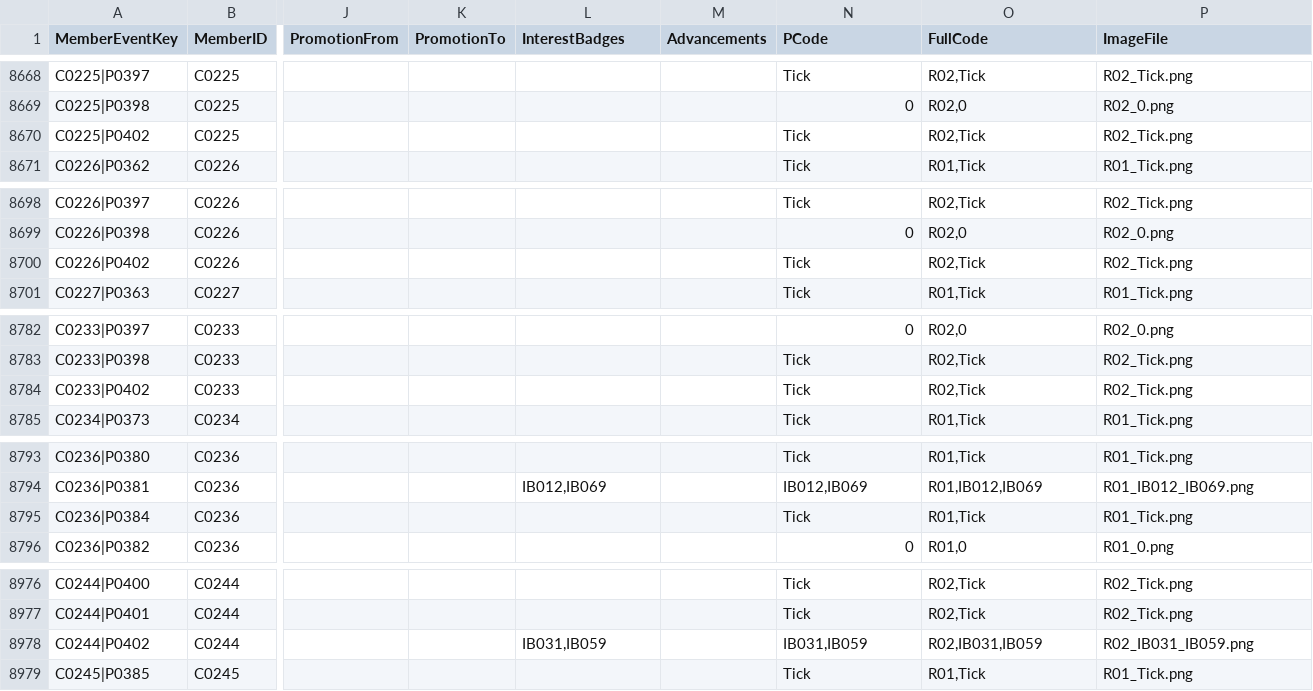
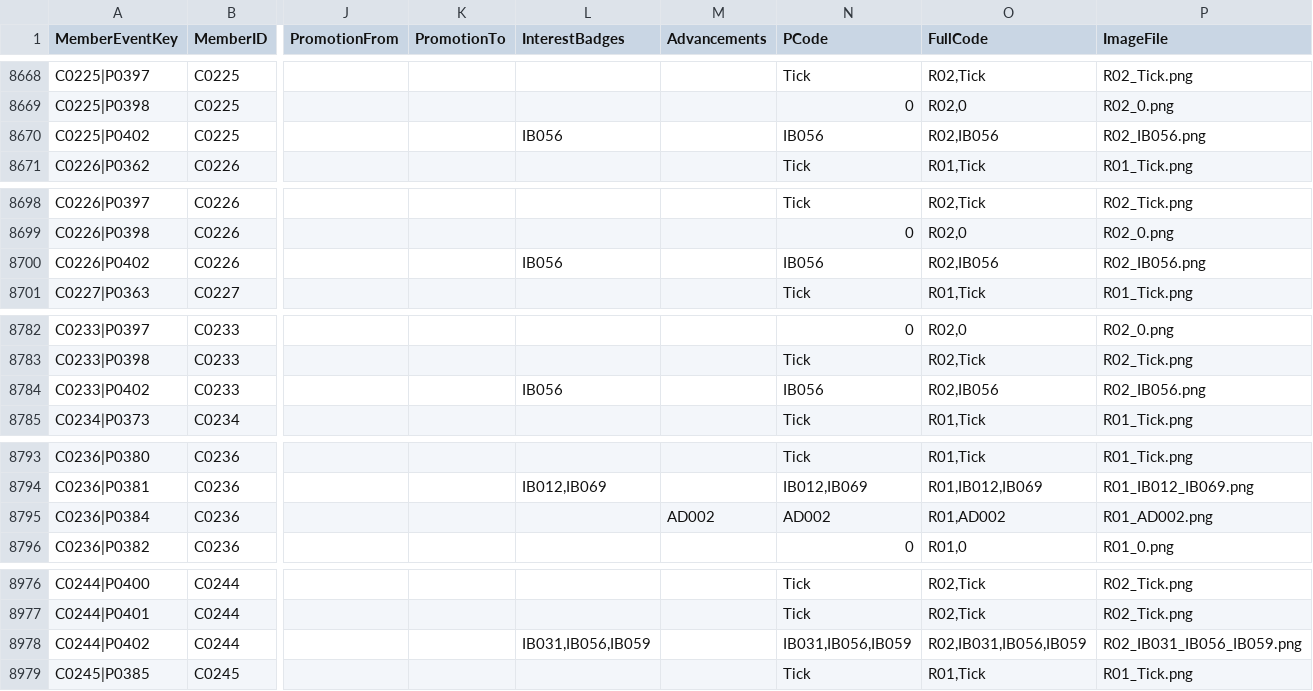
Before and after one commit to StephenLydall/CubPackImages, a CSV file: MemberEventTimeline.csv, drawn as a sheet; only a part is shown, gaps mark what is left out; the diff covers the shown part only; the diff names each change by its address in the sheet, - before the commit and + after, or states it on an @@ line.

```diff
--- a/MemberEventTimeline.csv
+++ b/MemberEventTimeline.csv
-L8670 (InterestBadges): (empty)
+L8670 (InterestBadges): IB056
-N8670 (PCode): Tick
+N8670 (PCode): IB056
-O8670 (FullCode): R02,Tick
+O8670 (FullCode): R02,IB056
-P8670 (ImageFile): R02_Tick.png
+P8670 (ImageFile): R02_IB056.png
-L8700 (InterestBadges): (empty)
+L8700 (InterestBadges): IB056
-N8700 (PCode): Tick
+N8700 (PCode): IB056
-O8700 (FullCode): R02,Tick
+O8700 (FullCode): R02,IB056
-P8700 (ImageFile): R02_Tick.png
+P8700 (ImageFile): R02_IB056.png
-L8784 (InterestBadges): (empty)
+L8784 (InterestBadges): IB056
-N8784 (PCode): Tick
+N8784 (PCode): IB056
-O8784 (FullCode): R02,Tick
+O8784 (FullCode): R02,IB056
-P8784 (ImageFile): R02_Tick.png
+P8784 (ImageFile): R02_IB056.png
-M8795 (Advancements): (empty)
+M8795 (Advancements): AD002
-N8795 (PCode): Tick
+N8795 (PCode): AD002
-O8795 (FullCode): R01,Tick
+O8795 (FullCode): R01,AD002
-P8795 (ImageFile): R01_Tick.png
+P8795 (ImageFile): R01_AD002.png
-L8978 (InterestBadges): IB031,IB059
+L8978 (InterestBadges): IB031,IB056,IB059
-N8978 (PCode): IB031,IB059
+N8978 (PCode): IB031,IB056,IB059
-O8978 (FullCode): R02,IB031,IB059
+O8978 (FullCode): R02,IB031,IB056,IB059
-P8978 (ImageFile): R02_IB031_IB059.png
+P8978 (ImageFile): R02_IB031_IB056_IB059.png
```
Also changed, not shown: 52 edited cells elsewhere in this file, data/MemberEventKey.csv, 13 other files.
